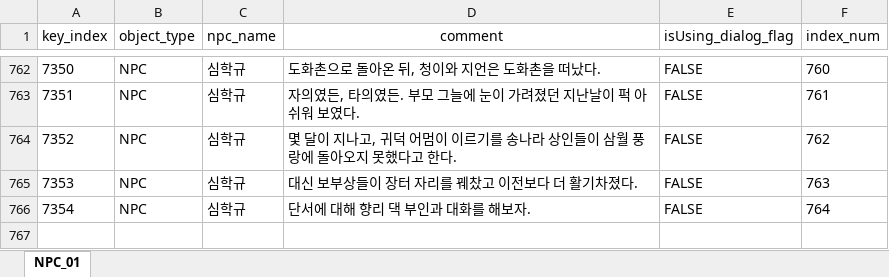
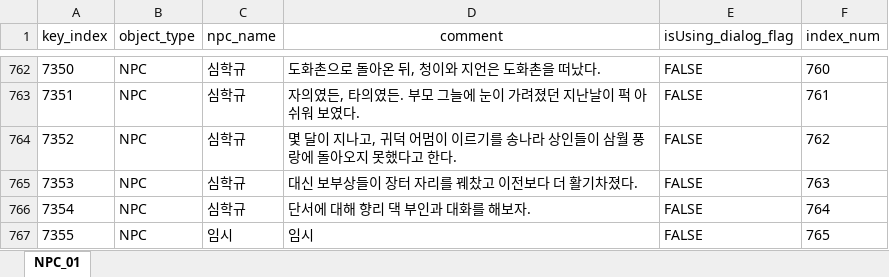
Before and after one commit to oeto2/RealRealShimeCheong, an Excel workbook: Assets/Database/S_NPCdatabase_Yes.xlsx, sheet NPC_01, drawn as a sheet; only a part is shown, gaps mark what is left out; values as stored, in another font and other column widths than the file's, no borders; the diff names each change by its address in the sheet, - before the commit and + after, or states it on an @@ line.

```diff
--- a/Assets/Database/S_NPCdatabase_Yes.xlsx (sheet NPC_01)
+++ b/Assets/Database/S_NPCdatabase_Yes.xlsx (sheet NPC_01)
+row 767: 7355 | NPC | 임시 | 임시 | FALSE | 765
```
Also changed, not shown: 3 other files.
